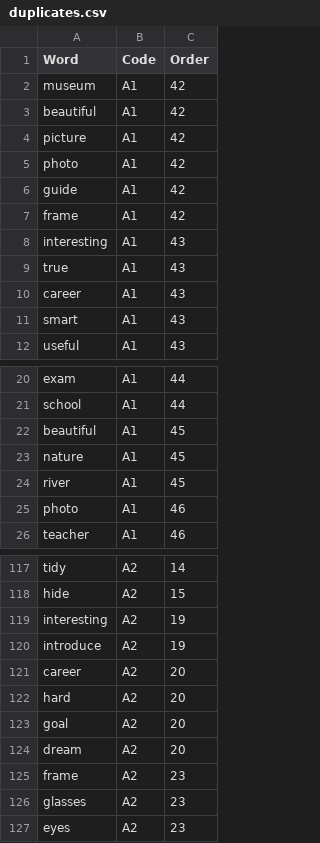
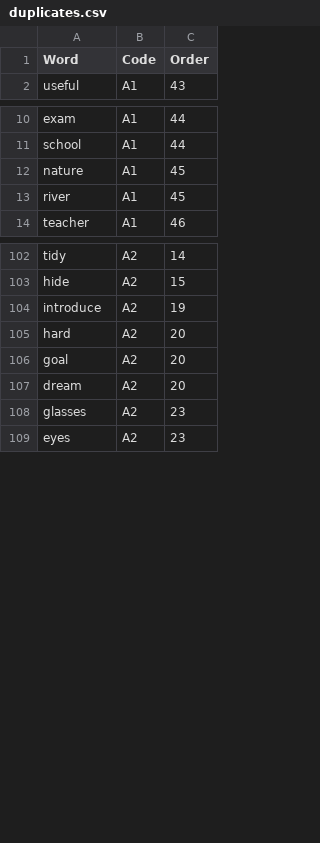
Before and after one commit to mohsenShakiba/Learnup-Data, a CSV file: workflows/remove_duplicate_vocabs/duplicates.csv, drawn as a sheet; only a part is shown, gaps mark what is left out; the diff covers the shown part only.

```diff
--- a/workflows/remove_duplicate_vocabs/duplicates.csv
+++ b/workflows/remove_duplicate_vocabs/duplicates.csv
@@ -1,12 +1,2 @@
 Word,Code,Order
-museum,A1,42
-beautiful,A1,42
-picture,A1,42
-photo,A1,42
-guide,A1,42
-frame,A1,42
-interesting,A1,43
-true,A1,43
-career,A1,43
-smart,A1,43
 useful,A1,43
@@ -21,6 +11,4 @@ exam,A1,44
 school,A1,44
-beautiful,A1,45
 nature,A1,45
 river,A1,45
-photo,A1,46
 teacher,A1,46
@@ -118,5 +103,3 @@ tidy,A2,14
 hide,A2,15
-interesting,A2,19
 introduce,A2,19
-career,A2,20
 hard,A2,20
@@ -124,3 +107,2 @@ goal,A2,20
 dream,A2,20
-frame,A2,23
 glasses,A2,23
```
Also changed, not shown: 5 removed rows elsewhere in this file, 10 other files.
